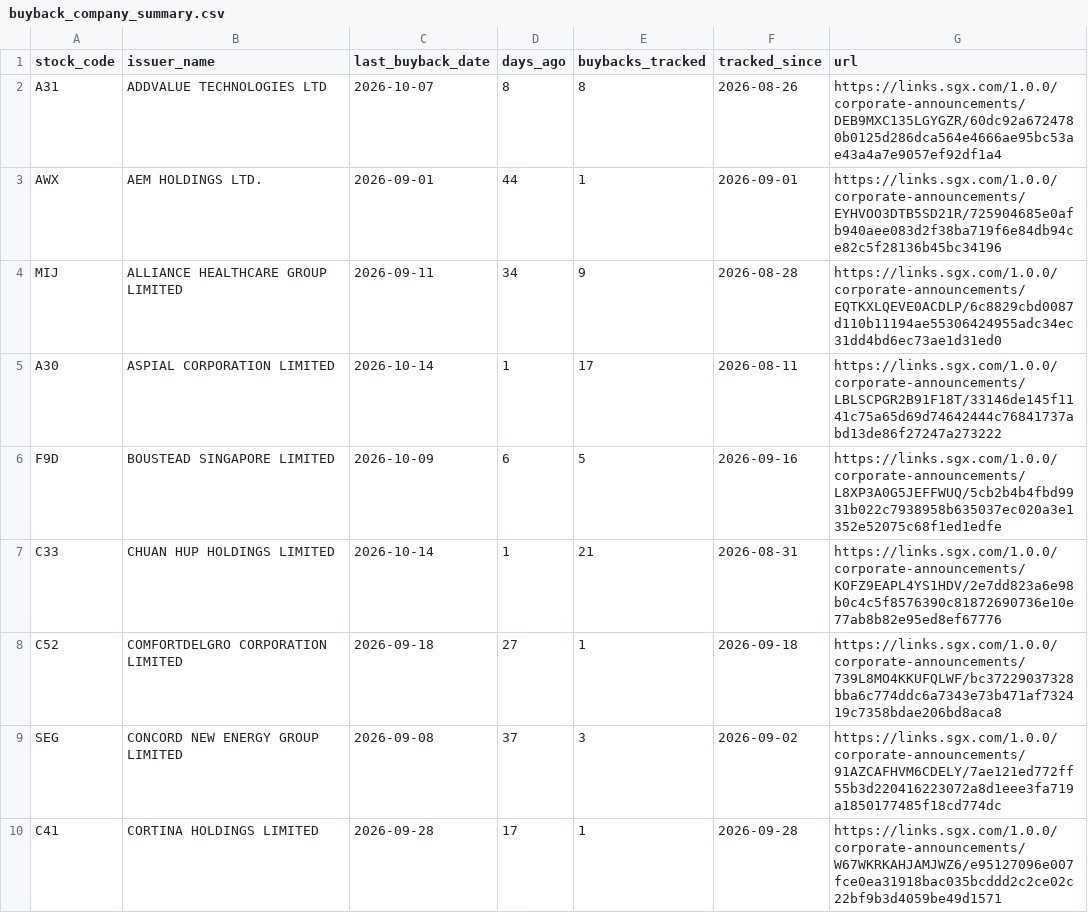
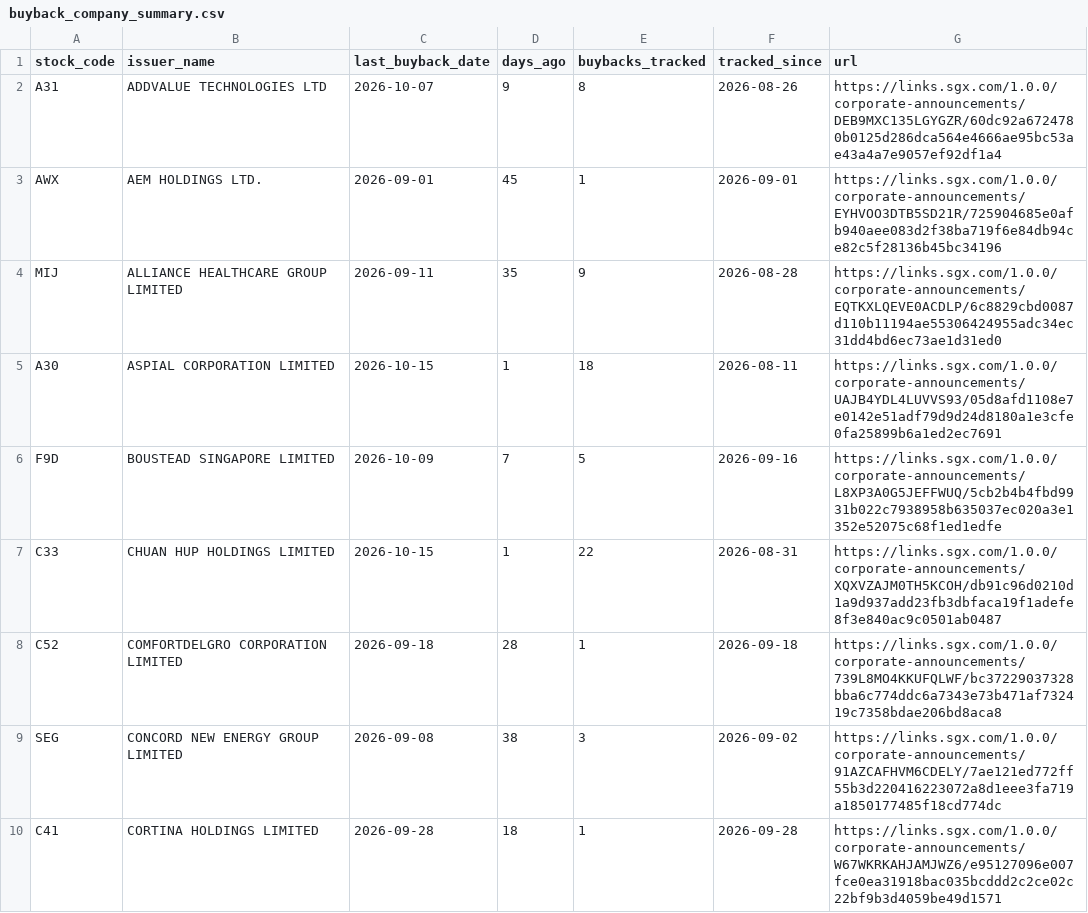
Before and after one commit to ferlyntanyj/Claude-Telegram-bot, a CSV file: output/buyback_company_summary.csv, drawn as a sheet; only a part is shown; the diff covers the shown part only.

```diff
--- a/output/buyback_company_summary.csv
+++ b/output/buyback_company_summary.csv
@@ -1,10 +1,10 @@
 stock_code,issuer_name,last_buyback_date,days_ago,buybacks_tracked,tracked_since,url
-A31,ADDVALUE TECHNOLOGIES LTD,2026-10-07,8,8,2026-08-26,https://links.sgx.com/1.0.0/corporate-announcements/DEB9MXC135LGYGZR/60dc92a6724780b0125d286dca564e4666ae95bc53ae43a4a7e9057ef92df1a4
-AWX,AEM HOLDINGS LTD.,2026-09-01,44,1,2026-09-01,https://links.sgx.com/1.0.0/corporate-announcements/EYHVOO3DTB5SD21R/725904685e0afb940aee083d2f38ba719f6e84db94ce82c5f28136b45bc34196
-MIJ,ALLIANCE HEALTHCARE GROUP LIMITED,2026-09-11,34,9,2026-08-28,https://links.sgx.com/1.0.0/corporate-announcements/EQTKXLQEVE0ACDLP/6c8829cbd0087d110b11194ae55306424955adc34ec31dd4bd6ec73ae1d31ed0
-A30,ASPIAL CORPORATION LIMITED,2026-10-14,1,17,2026-08-11,https://links.sgx.com/1.0.0/corporate-announcements/LBLSCPGR2B91F18T/33146de145f1141c75a65d69d74642444c76841737abd13de86f27247a273222
-F9D,BOUSTEAD SINGAPORE LIMITED,2026-10-09,6,5,2026-09-16,https://links.sgx.com/1.0.0/corporate-announcements/L8XP3A0G5JEFFWUQ/5cb2b4b4fbd9931b022c7938958b635037ec020a3e1352e52075c68f1ed1edfe
-C33,CHUAN HUP HOLDINGS LIMITED,2026-10-14,1,21,2026-08-31,https://links.sgx.com/1.0.0/corporate-announcements/KOFZ9EAPL4YS1HDV/2e7dd823a6e98b0c4c5f8576390c81872690736e10e77ab8b82e95ed8ef67776
-C52,COMFORTDELGRO CORPORATION LIMITED,2026-09-18,27,1,2026-09-18,https://links.sgx.com/1.0.0/corporate-announcements/739L8MO4KKUFQLWF/bc37229037328bba6c774ddc6a7343e73b471af732419c7358bdae206bd8aca8
-SEG,CONCORD NEW ENERGY GROUP LIMITED,2026-09-08,37,3,2026-09-02,https://links.sgx.com/1.0.0/corporate-announcements/91AZCAFHVM6CDELY/7ae121ed772ff55b3d220416223072a8d1eee3fa719a1850177485f18cd774dc
-C41,CORTINA HOLDINGS LIMITED,2026-09-28,17,1,2026-09-28,https://links.sgx.com/1.0.0/corporate-announcements/W67WKRKAHJAMJWZ6/e95127096e007fce0ea31918bac035bcddd2c2ce02c22bf9b3d4059be49d1571
+A31,ADDVALUE TECHNOLOGIES LTD,2026-10-07,9,8,2026-08-26,https://links.sgx.com/1.0.0/corporate-announcements/DEB9MXC135LGYGZR/60dc92a6724780b0125d286dca564e4666ae95bc53ae43a4a7e9057ef92df1a4
+AWX,AEM HOLDINGS LTD.,2026-09-01,45,1,2026-09-01,https://links.sgx.com/1.0.0/corporate-announcements/EYHVOO3DTB5SD21R/725904685e0afb940aee083d2f38ba719f6e84db94ce82c5f28136b45bc34196
+MIJ,ALLIANCE HEALTHCARE GROUP LIMITED,2026-09-11,35,9,2026-08-28,https://links.sgx.com/1.0.0/corporate-announcements/EQTKXLQEVE0ACDLP/6c8829cbd0087d110b11194ae55306424955adc34ec31dd4bd6ec73ae1d31ed0
+A30,ASPIAL CORPORATION LIMITED,2026-10-15,1,18,2026-08-11,https://links.sgx.com/1.0.0/corporate-announcements/UAJB4YDL4LUVVS93/05d8afd1108e7e0142e51adf79d9d24d8180a1e3cfe0fa25899b6a1ed2ec7691
+F9D,BOUSTEAD SINGAPORE LIMITED,2026-10-09,7,5,2026-09-16,https://links.sgx.com/1.0.0/corporate-announcements/L8XP3A0G5JEFFWUQ/5cb2b4b4fbd9931b022c7938958b635037ec020a3e1352e52075c68f1ed1edfe
+C33,CHUAN HUP HOLDINGS LIMITED,2026-10-15,1,22,2026-08-31,https://links.sgx.com/1.0.0/corporate-announcements/XQXVZAJM0TH5KCOH/db91c96d0210d1a9d937add23fb3dbfaca19f1adefe8f3e840ac9c0501ab0487
+C52,COMFORTDELGRO CORPORATION LIMITED,2026-09-18,28,1,2026-09-18,https://links.sgx.com/1.0.0/corporate-announcements/739L8MO4KKUFQLWF/bc37229037328bba6c774ddc6a7343e73b471af732419c7358bdae206bd8aca8
+SEG,CONCORD NEW ENERGY GROUP LIMITED,2026-09-08,38,3,2026-09-02,https://links.sgx.com/1.0.0/corporate-announcements/91AZCAFHVM6CDELY/7ae121ed772ff55b3d220416223072a8d1eee3fa719a1850177485f18cd774dc
+C41,CORTINA HOLDINGS LIMITED,2026-09-28,18,1,2026-09-28,https://links.sgx.com/1.0.0/corporate-announcements/W67WKRKAHJAMJWZ6/e95127096e007fce0ea31918bac035bcddd2c2ce02c22bf9b3d4059be49d1571
```
Also changed, not shown: 2 added rows and 83 edited cells elsewhere in this file, history/buyback_history.csv, output/buyback_alert.csv, 2 other files.
